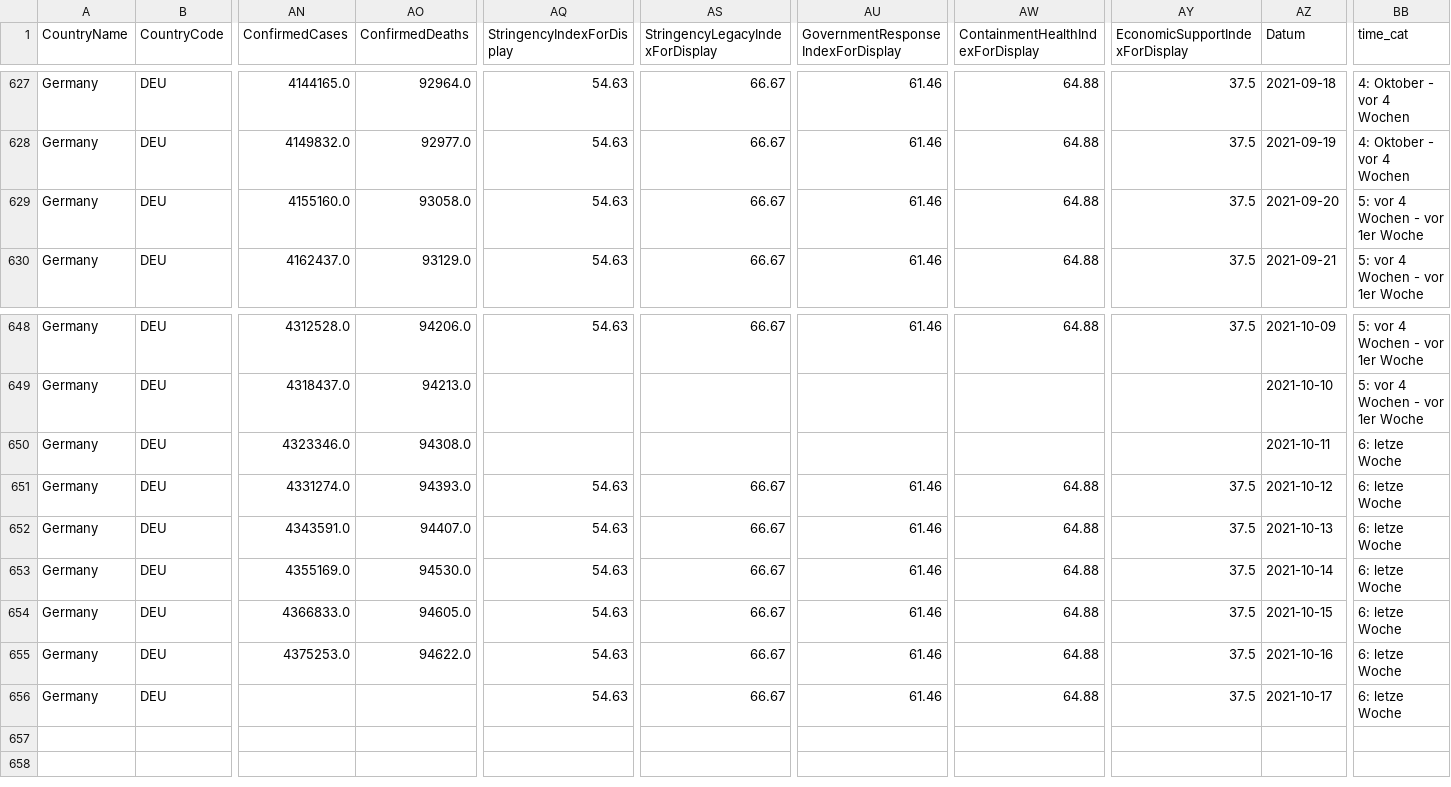
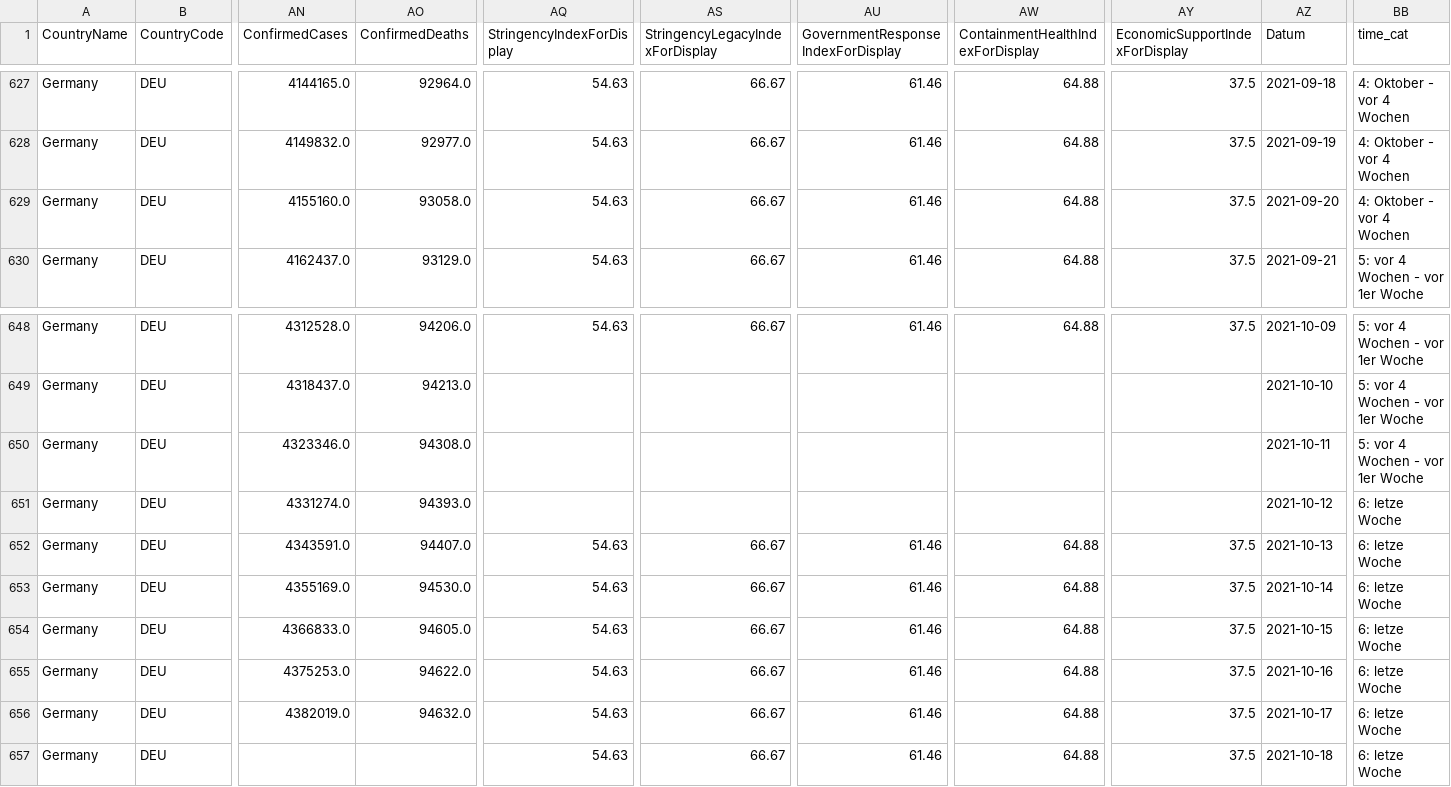
Before and after one commit to v4lue4dded/covid-19_germany, a TSV file: data_stringency.tsv, drawn as a sheet; only a part is shown, gaps mark what is left out; rows hold the shown columns only; the diff names each change by its address in the sheet, - before the commit and + after, or states it on an @@ line.

Commit message:
date update: 2021-10-19 04:31:55

```diff
--- a/data_stringency.tsv
+++ b/data_stringency.tsv
-BB629 (time_cat): 5: vor 4 Wochen - vor 1er Woche
+BB629 (time_cat): 4: Oktober - vor 4 Wochen
-BB650 (time_cat): 6: letze Woche
+BB650 (time_cat): 5: vor 4 Wochen - vor 1er Woche
-AQ651 (StringencyIndexForDisplay): 54.63
+AQ651 (StringencyIndexForDisplay): (empty)
-AS651 (StringencyLegacyIndexForDisplay): 66.67
+AS651 (StringencyLegacyIndexForDisplay): (empty)
-AU651: 61.46
+AU651: (empty)
-AW651 (ContainmentHealthIndexForDisplay): 64.88
+AW651 (ContainmentHealthIndexForDisplay): (empty)
-AY651 (EconomicSupportIndexForDisplay): 37.5
+AY651 (EconomicSupportIndexForDisplay): (empty)
-AN656 (ConfirmedCases): (empty)
+AN656 (ConfirmedCases): 4382019.0
-AO656 (ConfirmedDeaths): (empty)
+AO656 (ConfirmedDeaths): 94632.0
+row 657: Germany | DEU |  |  | 54.63 | 66.67 | 61.46 | 64.88 | 37.5 | 2021-10-18 | 6: letze Woche
```
Also changed, not shown: data_mobility.tsv, data_time.tsv, 3 other files.
